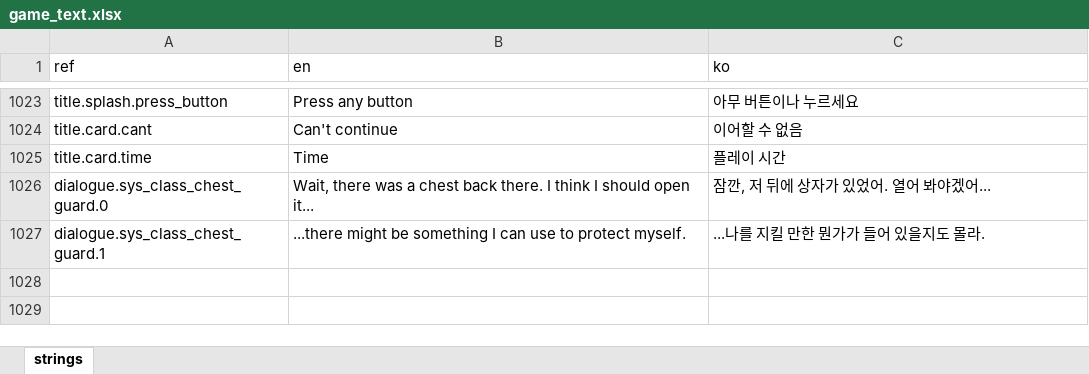
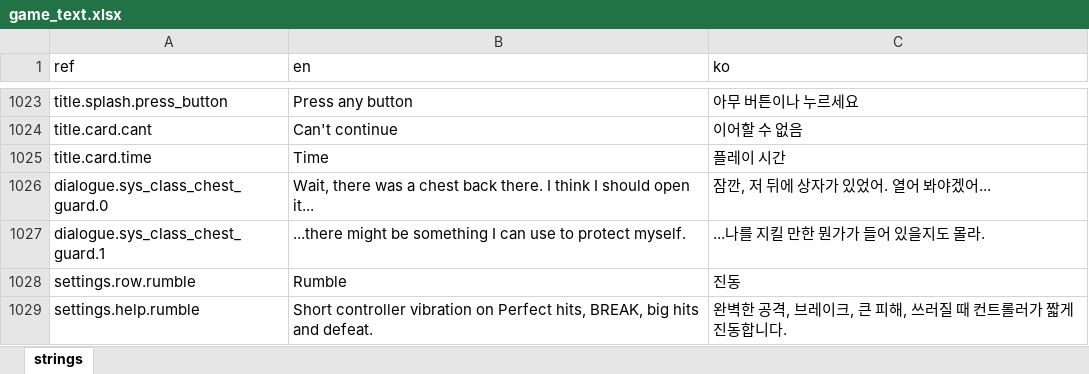
Before and after one commit to miguisanson/DD-Project-GameMaker, an Excel workbook: datafiles/localization/game_text.xlsx, sheet strings, drawn as a sheet; only a part is shown, gaps mark what is left out; values as stored, in another font and other column widths than the file's, no borders; the diff names each change by its address in the sheet, - before the commit and + after, or states it on an @@ line.

```diff
--- a/datafiles/localization/game_text.xlsx (sheet strings)
+++ b/datafiles/localization/game_text.xlsx (sheet strings)
+row 1028: settings.row.rumble | Rumble | 진동
+row 1029: settings.help.rumble | Short controller vibration on Perfect hits, BREAK, big hits and defeat. | 완벽한 공격, 브레이크, 큰 피해, 쓰러질 때 컨트롤러가 짧게 진동합니다.
```
Also changed, not shown: 9 other files.
